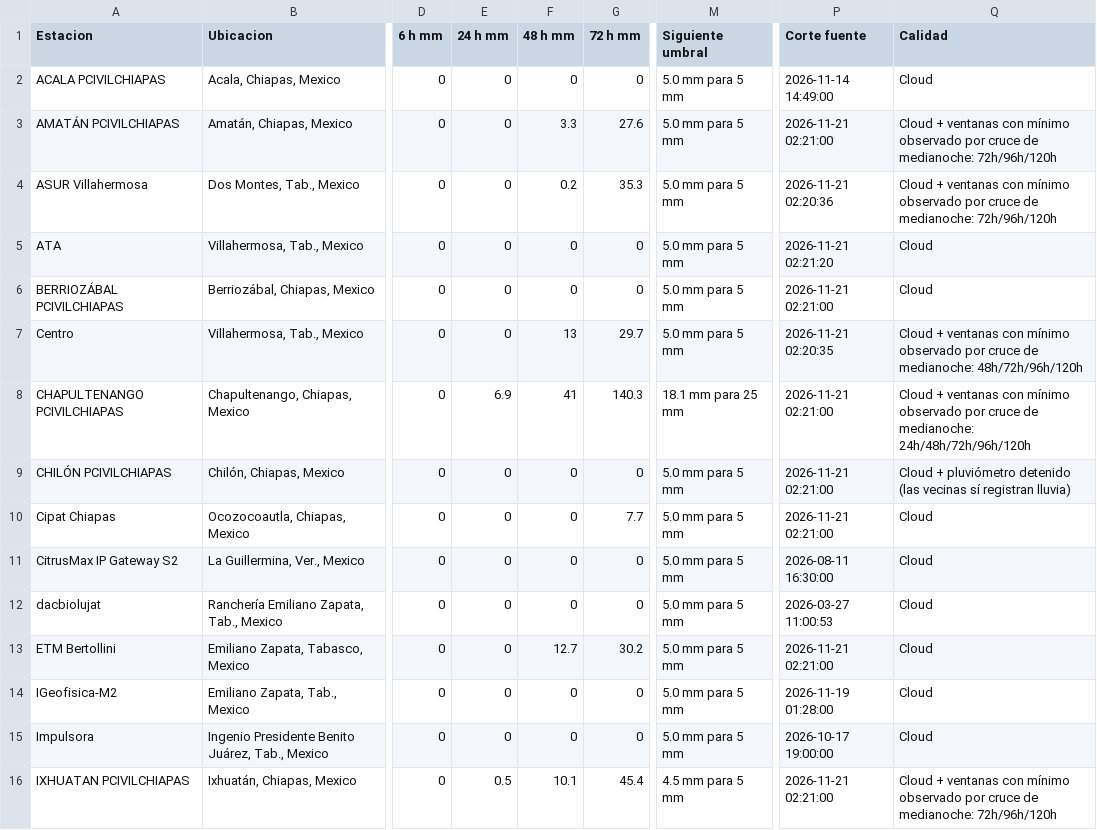
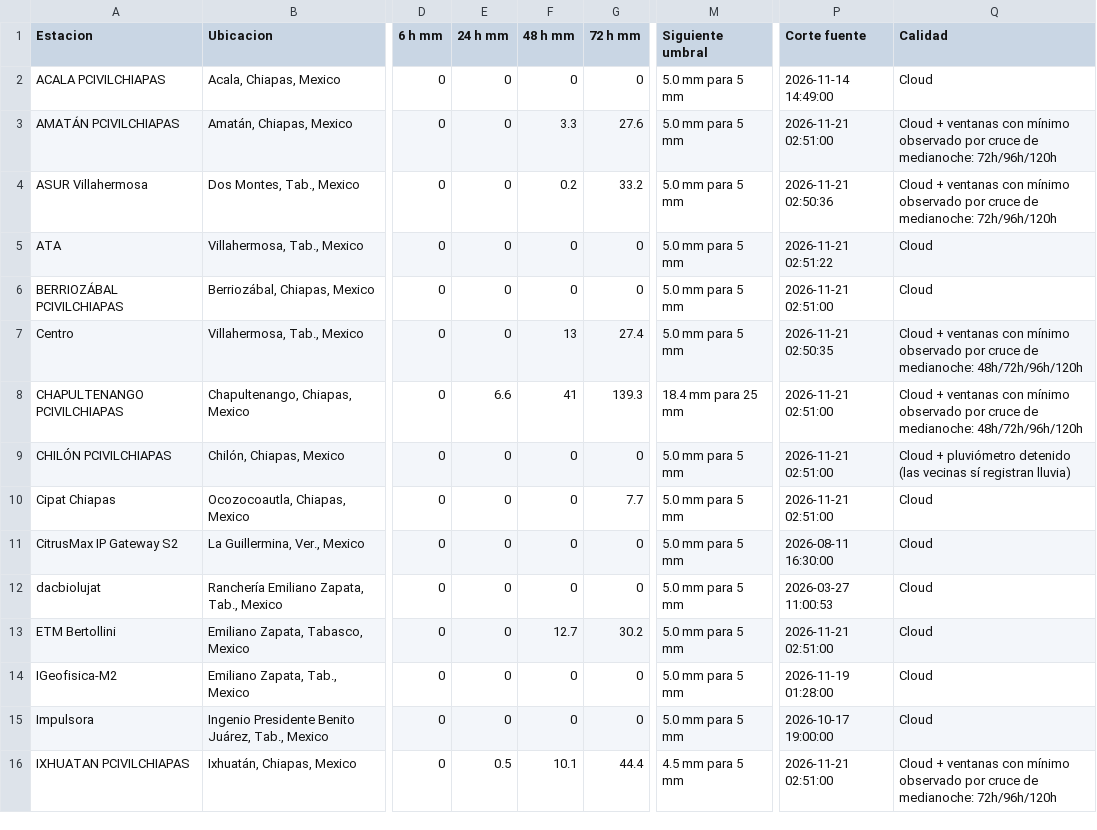
Before and after one commit to SISTEMAPCTAB/Agente-Hidrometeorologico-Cloud, a CSV file: data/weatherlink/Tabla_WeatherLink_Cloud.csv, drawn as a sheet; only a part is shown, gaps mark what is left out; the diff covers the shown part only; the diff names each change by its address in the sheet, - before the commit and + after, or states it on an @@ line.

```diff
--- a/data/weatherlink/Tabla_WeatherLink_Cloud.csv
+++ b/data/weatherlink/Tabla_WeatherLink_Cloud.csv
-P3 (Corte fuente): 2026-11-21 02:21:00
+P3 (Corte fuente): 2026-11-21 02:51:00
-G4 (72 h mm): 35.3
+G4 (72 h mm): 33.2
-P4 (Corte fuente): 2026-11-21 02:20:36
+P4 (Corte fuente): 2026-11-21 02:50:36
-P5 (Corte fuente): 2026-11-21 02:21:20
+P5 (Corte fuente): 2026-11-21 02:51:22
-P6 (Corte fuente): 2026-11-21 02:21:00
+P6 (Corte fuente): 2026-11-21 02:51:00
-G7 (72 h mm): 29.7
+G7 (72 h mm): 27.4
-P7 (Corte fuente): 2026-11-21 02:20:35
+P7 (Corte fuente): 2026-11-21 02:50:35
-E8 (24 h mm): 6.9
+E8 (24 h mm): 6.6
-G8 (72 h mm): 140.3
+G8 (72 h mm): 139.3
-M8 (Siguiente umbral): 18.1 mm para 25 mm
+M8 (Siguiente umbral): 18.4 mm para 25 mm
-P8:P10 (Corte fuente): 2026-11-21 02:21:00
+P8:P10 (Corte fuente): 2026-11-21 02:51:00
-Q8 (Calidad): …de medianoche: 24h/48h/72h/96h/120h
+Q8 (Calidad): …de medianoche: 48h/72h/96h/120h
-P13 (Corte fuente): 2026-11-21 02:21:00
+P13 (Corte fuente): 2026-11-21 02:51:00
-G16 (72 h mm): 45.4
+G16 (72 h mm): 44.4
-P16 (Corte fuente): 2026-11-21 02:21:00
+P16 (Corte fuente): 2026-11-21 02:51:00
```
Also changed, not shown: 20 edited cells elsewhere in this file, 7 other files.
